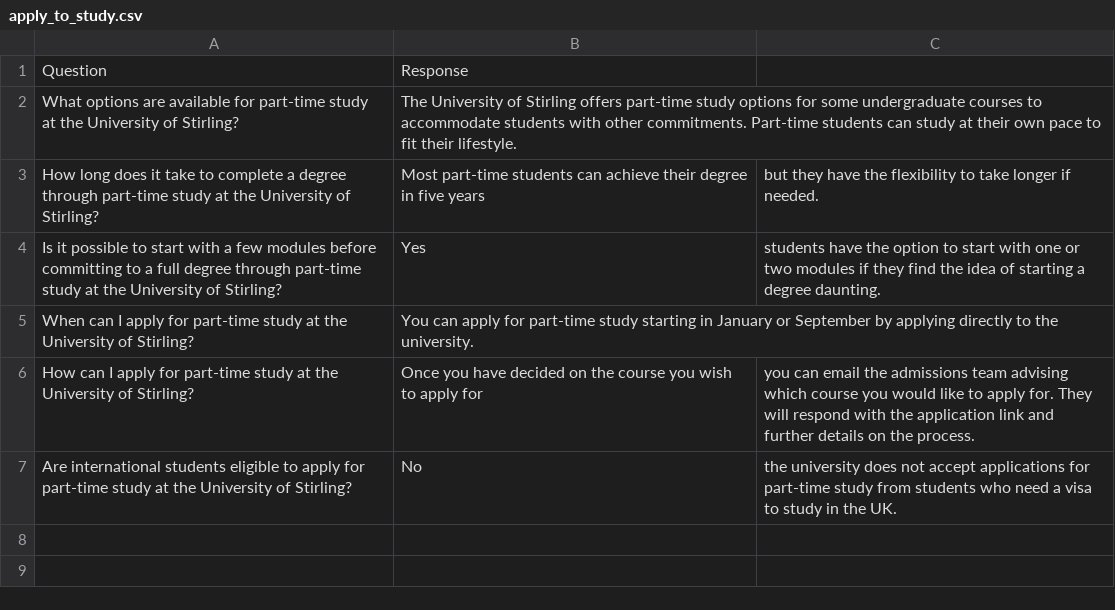
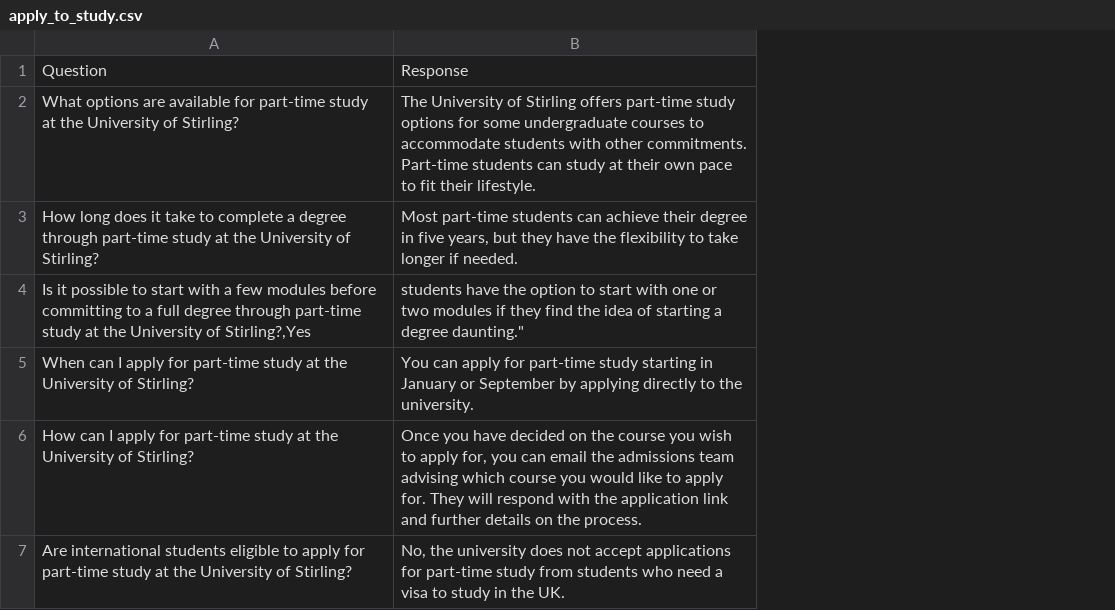
Before and after one commit to edward-mike/FaQ-Bot, a CSV file: data/to_csv/apply_to_study.csv, drawn as a sheet; removed rows and columns are numbered as before the commit, all else as after; the diff names each change by its address in the sheet, - before the commit and + after, or states it on an @@ line.

Commit message:
updated data

```diff
--- a/data/to_csv/apply_to_study.csv
+++ b/data/to_csv/apply_to_study.csv
-column C, row 3: but they have the flexibility to take longer if needed.; rows 6-7: you can email the admissions team advising which course you would like to apply for. They will respond with the application link and further details on the process. | the university does not accept applications for part-time study from students who need a visa to study in the UK.
-B3: …in five years
+B3: …in five years, but they have the flexibility to take longer if needed.
-row 4: Is it possible to start with a few modules before committing to a full degree through part-time study at the University of Stirling? | Yes | students have the option to start with one or two modules if they find the idea of starting a degree daunting.
+row 4: Is it possible to start with a few modules before committing to a full degree through part-time study at the University of Stirling?,Yes | students have the option to start with one or two modules if they find the idea of starting a degree daunting."
-B6: …to apply for
+B6: …to apply for, you can email the admissions team advising which course you would like to apply for. They will respond with the application link and further details on the process.
-B7: No
+B7: No, the university does not accept applications for part-time study from students who need a visa to study in the UK.
```
